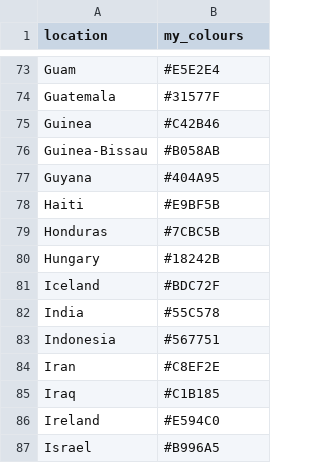
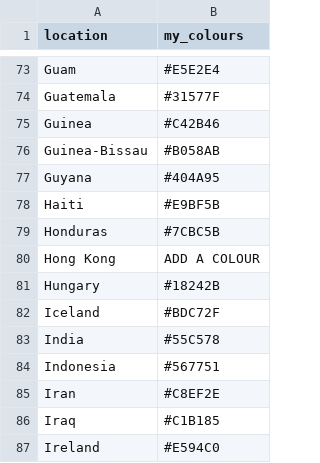
Before and after one commit to CNPI-ADILA/ADILA_Data_Visualisations, a CSV file: Shiny/MIDAS_AMU/colours/new/country_match.csv, drawn as a sheet; only a part is shown, gaps mark what is left out; the shorter side is filled out with more unchanged rows.

```diff
--- a/Shiny/MIDAS_AMU/colours/new/country_match.csv
+++ b/Shiny/MIDAS_AMU/colours/new/country_match.csv
@@ -79,2 +79,3 @@
 "Honduras","#7CBC5B"
+"Hong Kong",ADD A COLOUR
 "Hungary","#18242B"
```
Also changed, not shown: Shiny/MIDAS_AMU/colours/colour_scheme_antimicrobial.csv, Shiny/MIDAS_AMU/colours/colour_scheme_whoregion.csv, 16 other files.
